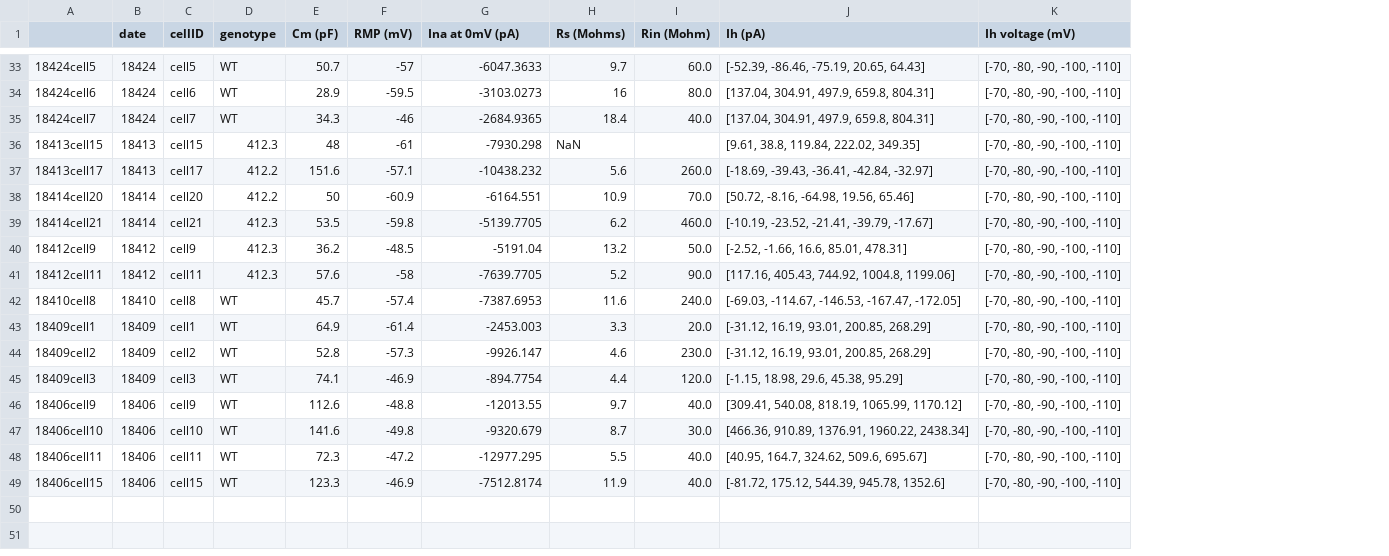
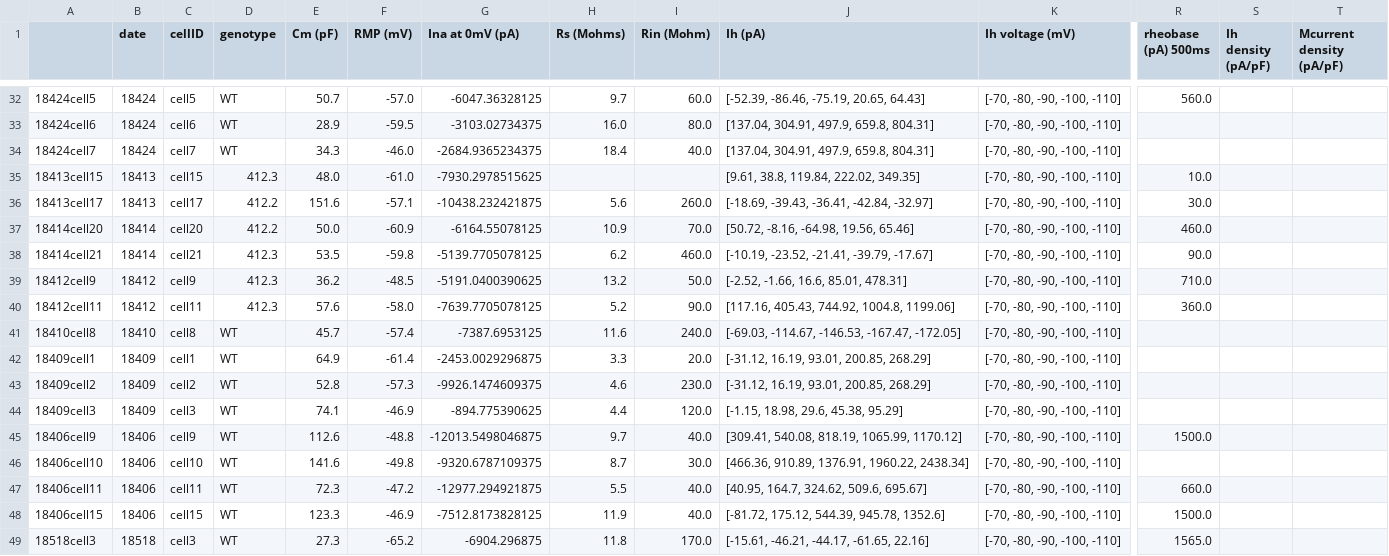
Before and after one commit to bearzhang1994/Beanlab, a CSV file: IhM.csv, drawn as a sheet; only a part is shown, gaps mark what is left out; addresses are those after the commit; rows hold the shown columns only; the diff covers the shown part only; the diff names each change by its address in the sheet, - before the commit and + after, or states it on an @@ line.

```diff
--- a/IhM.csv
+++ b/IhM.csv
+column R (rheobase (pA) 500ms), rows 32-48: 560.0 |  |  | 10.0 | 30.0 | 460.0 | 90.0 | 710.0 | 360.0 |  |  |  |  | 1500.0 |  | 660.0 | 1500.0
+column S (Ih density (pA/pF)), empty
+column T (Mcurrent density (pA/pF)), empty
-F32 (RMP (mV)): -57
+F32 (RMP (mV)): -57.0
-G32 (Ina at 0mV (pA)): -6047.3633
+G32 (Ina at 0mV (pA)): -6047.36328125
-G33 (Ina at 0mV (pA)): -3103.0273
+G33 (Ina at 0mV (pA)): -3103.02734375
-H33 (Rs (Mohms)): 16
+H33 (Rs (Mohms)): 16.0
-F34 (RMP (mV)): -46
+F34 (RMP (mV)): -46.0
-G34 (Ina at 0mV (pA)): -2684.9365
+G34 (Ina at 0mV (pA)): -2684.9365234375
-E35 (Cm (pF)): 48
+E35 (Cm (pF)): 48.0
-F35 (RMP (mV)): -61
+F35 (RMP (mV)): -61.0
-G35 (Ina at 0mV (pA)): -7930.298
+G35 (Ina at 0mV (pA)): -7930.2978515625
-H35 (Rs (Mohms)): NaN
+H35 (Rs (Mohms)): (empty)
-G36 (Ina at 0mV (pA)): -10438.232
+G36 (Ina at 0mV (pA)): -10438.232421875
-E37 (Cm (pF)): 50
+E37 (Cm (pF)): 50.0
-G37 (Ina at 0mV (pA)): -6164.551
+G37 (Ina at 0mV (pA)): -6164.55078125
-G38 (Ina at 0mV (pA)): -5139.7705
+G38 (Ina at 0mV (pA)): -5139.7705078125
-G39 (Ina at 0mV (pA)): -5191.04
+G39 (Ina at 0mV (pA)): -5191.0400390625
-F40 (RMP (mV)): -58
+F40 (RMP (mV)): -58.0
-G40 (Ina at 0mV (pA)): -7639.7705
+G40 (Ina at 0mV (pA)): -7639.7705078125
-G41 (Ina at 0mV (pA)): -7387.6953
+G41 (Ina at 0mV (pA)): -7387.6953125
-G42 (Ina at 0mV (pA)): -2453.003
+G42 (Ina at 0mV (pA)): -2453.0029296875
-G43 (Ina at 0mV (pA)): -9926.147
+G43 (Ina at 0mV (pA)): -9926.1474609375
-G44 (Ina at 0mV (pA)): -894.7754
+G44 (Ina at 0mV (pA)): -894.775390625
-G45 (Ina at 0mV (pA)): -12013.55
+G45 (Ina at 0mV (pA)): -12013.5498046875
-G46 (Ina at 0mV (pA)): -9320.679
+G46 (Ina at 0mV (pA)): -9320.6787109375
-G47 (Ina at 0mV (pA)): -12977.295
+G47 (Ina at 0mV (pA)): -12977.294921875
-G48 (Ina at 0mV (pA)): -7512.8174
+G48 (Ina at 0mV (pA)): -7512.8173828125
+row 49: 18518cell3 | 18518 | cell3 | WT | 27.3 | -65.2 | -6904.296875 | 11.8 | 170.0 | [-15.61, -46.21, -44.17, -61.65, 22.16] | [-70, -80, -90, -100, -110] | 1565.0
```
Also changed, not shown: 1 removed row and 64 edited cells elsewhere in this file, 24 other files.
